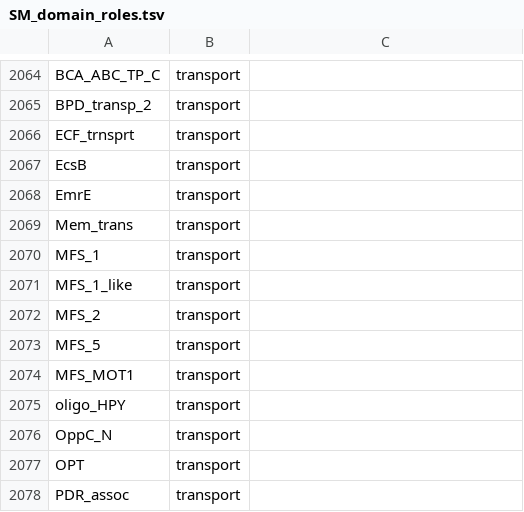
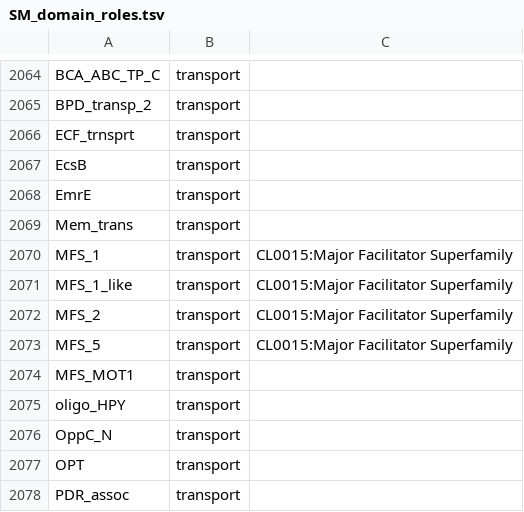
Before and after one commit to jorgecnavarrom/BGClib, a TSV file: BGClib/data/SM_domain_roles.tsv, drawn as a sheet; only a part is shown, gaps mark what is left out; the diff covers the shown part only.

```diff
--- a/BGClib/data/SM_domain_roles.tsv
+++ b/BGClib/data/SM_domain_roles.tsv
@@ -2069,6 +2069,6 @@ EmrE	transport
 Mem_trans	transport
-MFS_1	transport
-MFS_1_like	transport
-MFS_2	transport
-MFS_5	transport
+MFS_1	transport	CL0015:Major Facilitator Superfamily
+MFS_1_like	transport	CL0015:Major Facilitator Superfamily
+MFS_2	transport	CL0015:Major Facilitator Superfamily
+MFS_5	transport	CL0015:Major Facilitator Superfamily
 MFS_MOT1	transport
```
Also changed, not shown: 24 added rows and 2 edited cells elsewhere in this file, 5 other files.
